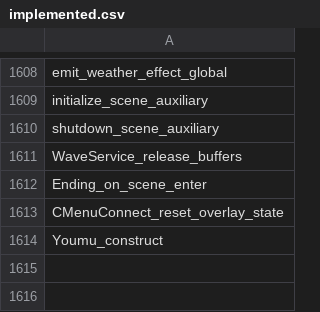
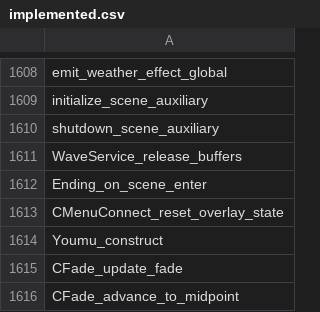
Before and after one commit to N0zoM1z0/th105, a CSV file: config/implemented.csv, drawn as a sheet; only a part is shown, gaps mark what is left out; the diff names each change by its address in the sheet, - before the commit and + after, or states it on an @@ line.

```diff
--- a/config/implemented.csv
+++ b/config/implemented.csv
+row 1615: CFade_update_fade
+row 1616: CFade_advance_to_midpoint
```
Also changed, not shown: config/function-origins.csv, config/matches.csv, 8 other files.
